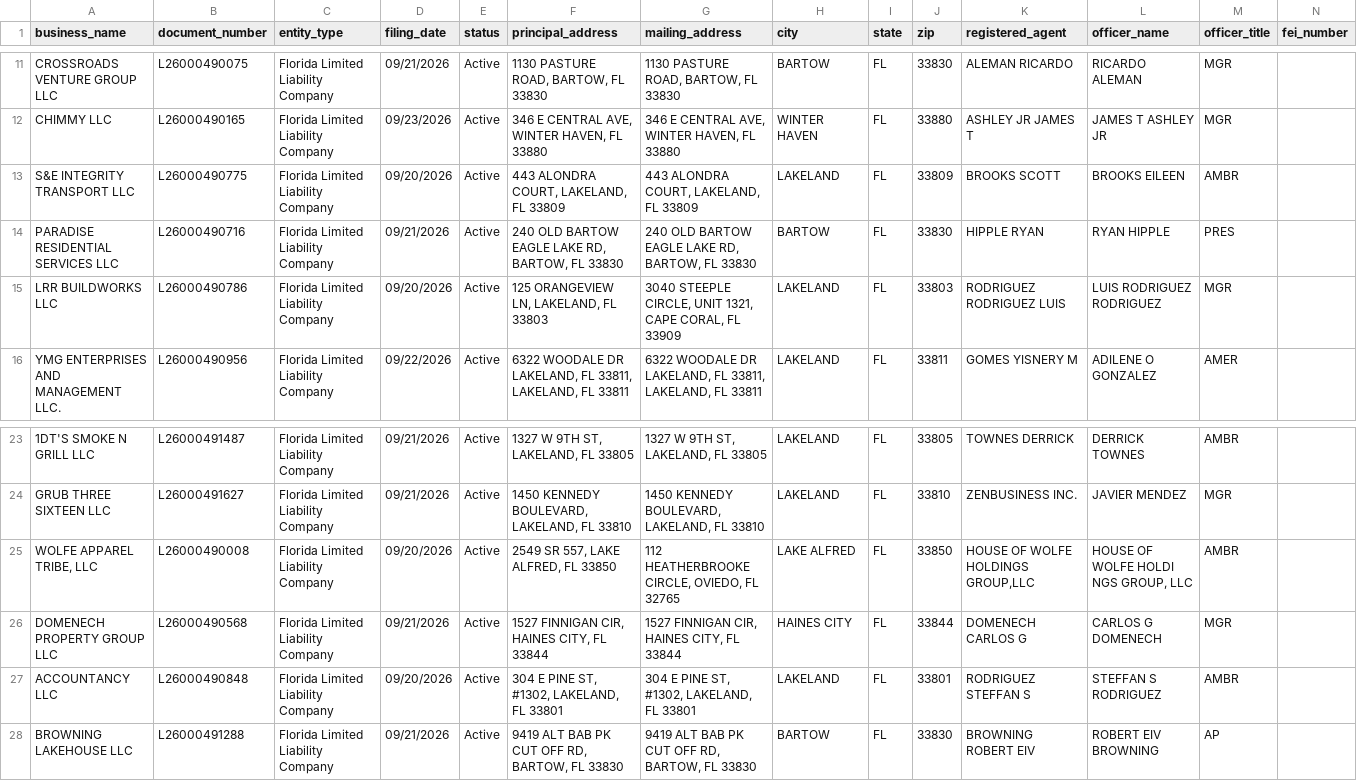
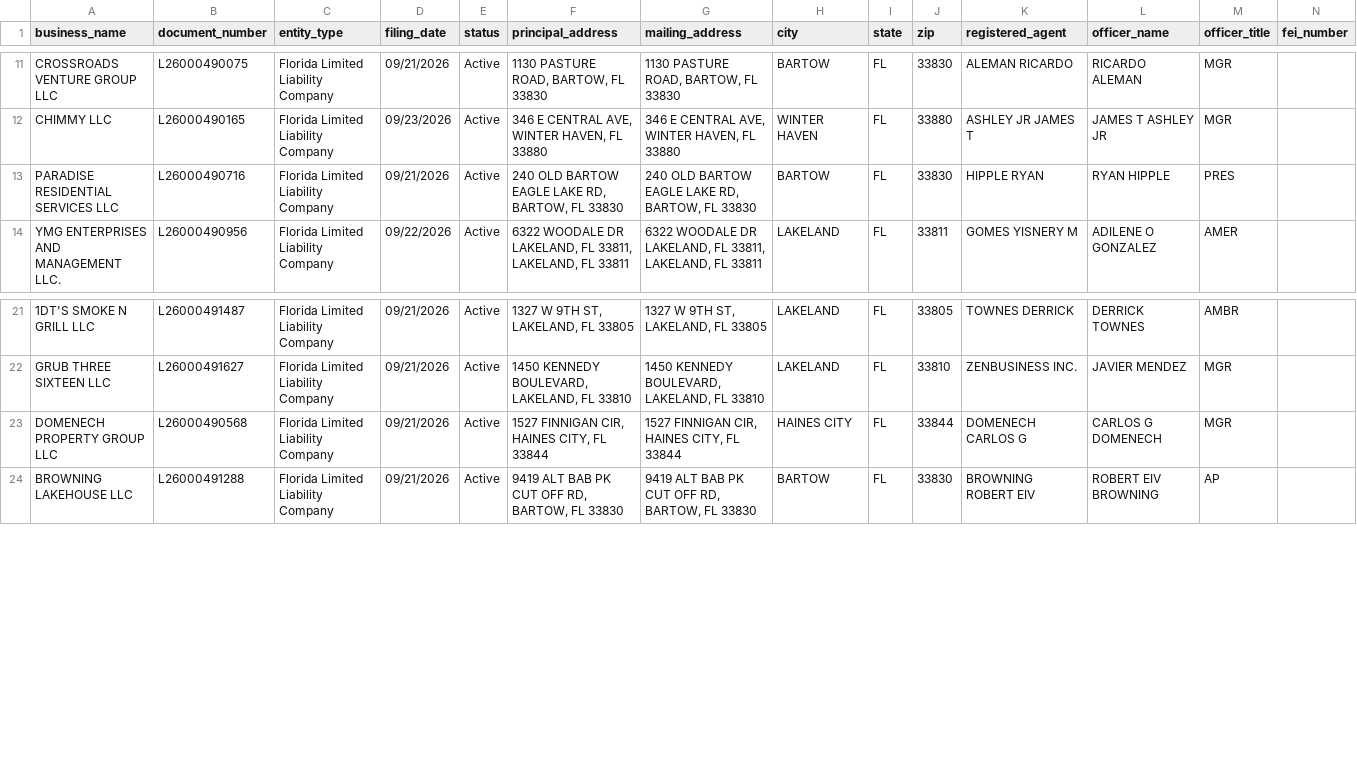
Before and after one commit to state-of-the-spark/spark-sites, a CSV file: agents/biz-scout/data/polk-county-new-this-week.csv, drawn as a sheet; only a part is shown, gaps mark what is left out; the diff names each change by its address in the sheet, - before the commit and + after, or states it on an @@ line.

Commit message:
[biz-scout] daily run 2026-09-27

```diff
--- a/agents/biz-scout/data/polk-county-new-this-week.csv
+++ b/agents/biz-scout/data/polk-county-new-this-week.csv
-row 13: S&E INTEGRITY TRANSPORT LLC | L26000490775 | Florida Limited Liability Company | 09/20/2026 | Active | 443 ALONDRA COURT, LAKELAND, FL 33809 | 443 ALONDRA COURT, LAKELAND, FL 33809 | LAKELAND | FL | 33809 | BROOKS SCOTT | BROOKS EILEEN | AMBR
-row 15: LRR BUILDWORKS LLC | L26000490786 | Florida Limited Liability Company | 09/20/2026 | Active | 125 ORANGEVIEW LN, LAKELAND, FL 33803 | 3040 STEEPLE CIRCLE, UNIT 1321, CAPE CORAL, FL 33909 | LAKELAND | FL | 33803 | RODRIGUEZ RODRIGUEZ LUIS | LUIS RODRIGUEZ RODRIGUEZ | MGR
-row 25: WOLFE APPAREL TRIBE, LLC | L26000490008 | Florida Limited Liability Company | 09/20/2026 | Active | 2549 SR 557, LAKE ALFRED, FL 33850 | 112 HEATHERBROOKE CIRCLE, OVIEDO, FL 32765 | LAKE ALFRED | FL | 33850 | HOUSE OF WOLFE HOLDINGS GROUP,LLC | HOUSE OF WOLFE HOLDI NGS GROUP, LLC | AMBR
-row 27: ACCOUNTANCY LLC | L26000490848 | Florida Limited Liability Company | 09/20/2026 | Active | 304 E PINE ST, #1302, LAKELAND, FL 33801 | 304 E PINE ST, #1302, LAKELAND, FL 33801 | LAKELAND | FL | 33801 | RODRIGUEZ STEFFAN S | STEFFAN S RODRIGUEZ | AMBR
```
